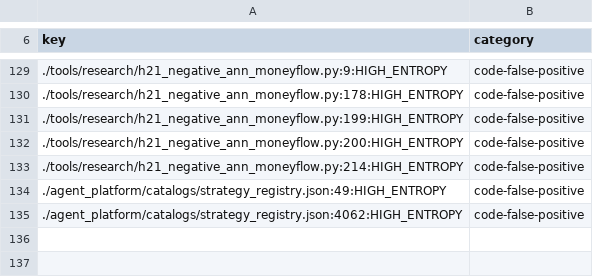
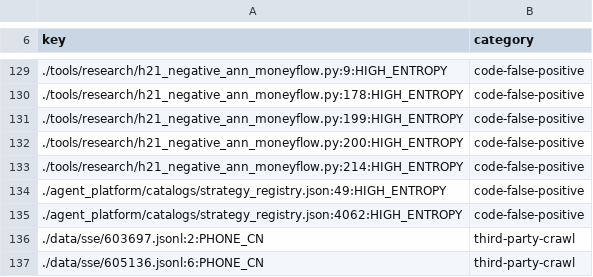
Before and after one commit to Zerotech133/Zerotech-first, a TSV file: tools/scan_secrets_allowlist.tsv, drawn as a sheet; only a part is shown, gaps mark what is left out.

Commit message:
governance: 豁免 sse 互动易公开抓取数据中的平台脱敏用户ID误报(PHONE_CN) — 评审:公开抓取/已脱敏/误报

```diff
--- a/tools/scan_secrets_allowlist.tsv
+++ b/tools/scan_secrets_allowlist.tsv
@@ -135 +135,3 @@ key	category
 ./agent_platform/catalogs/strategy_registry.json:4062:HIGH_ENTROPY	code-false-positive
+./data/sse/603697.jsonl:2:PHONE_CN	third-party-crawl
+./data/sse/605136.jsonl:6:PHONE_CN	third-party-crawl
```
